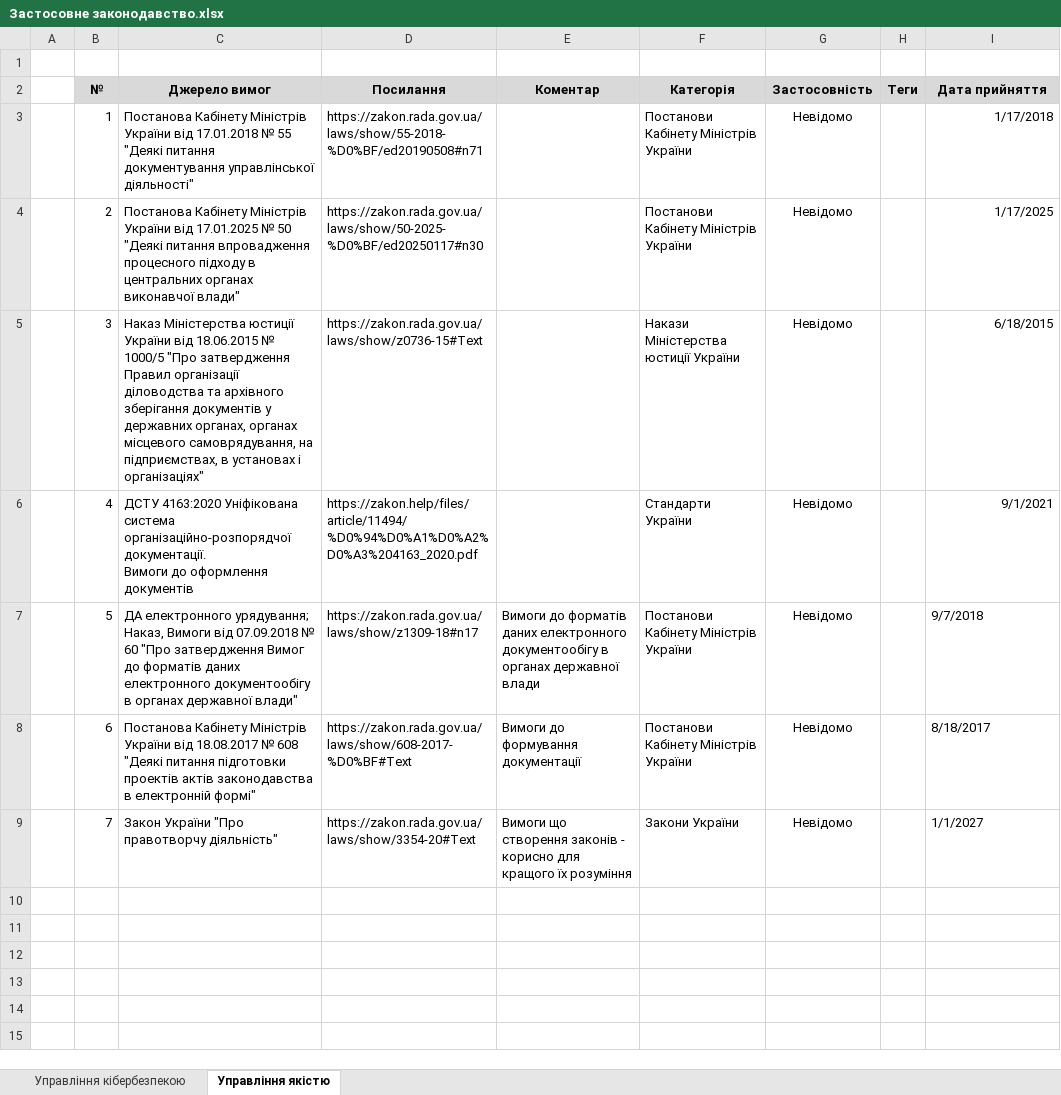
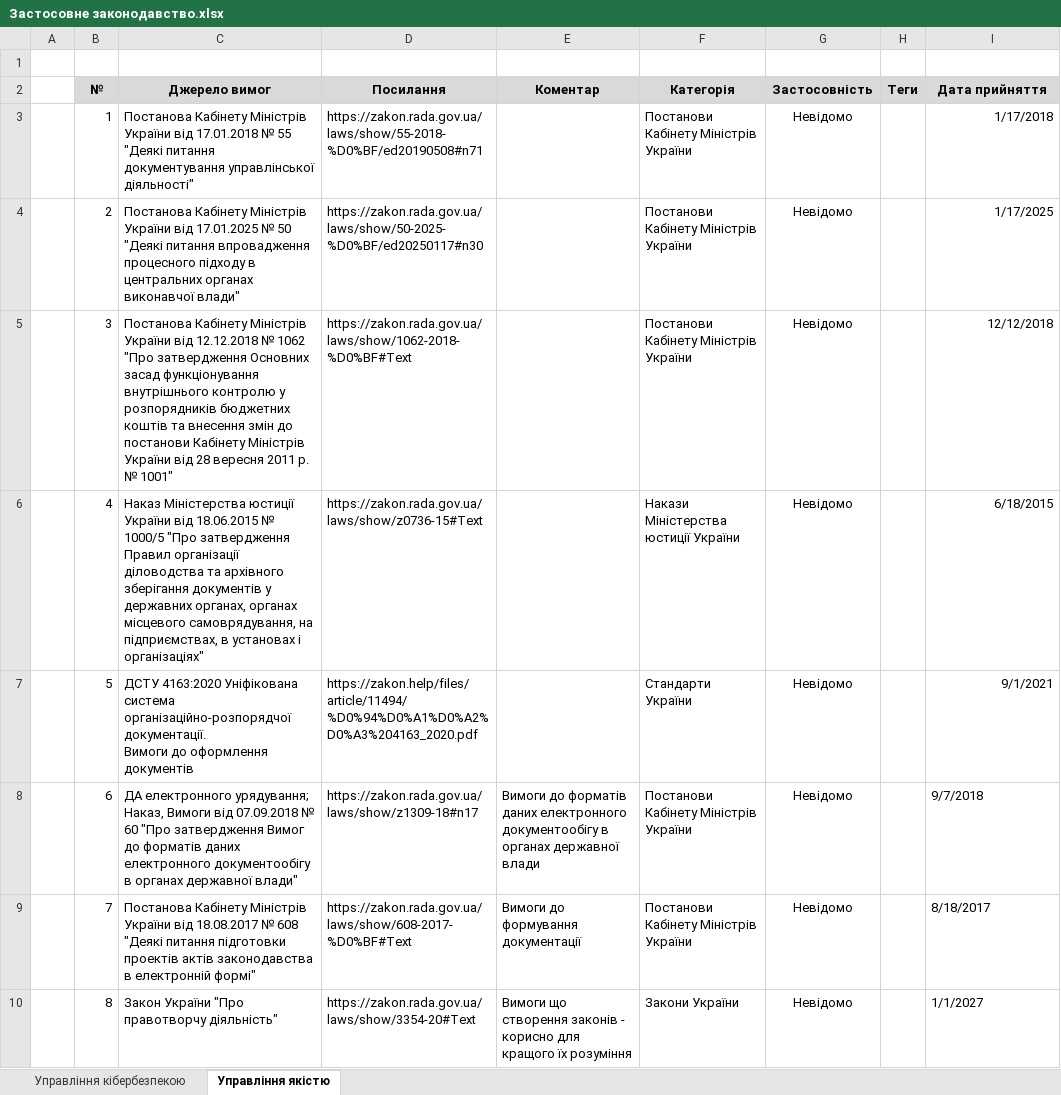
Before and after one commit to Ivan-Gokin/grc-one-stop-shop-ua, an Excel workbook: Застосовне законодавство.xlsx, sheet Управління якістю, drawn as a sheet; values as stored, in another font and other column widths than the file's, no borders; conditional formats not drawn; ↵ is a line break in a cell; the diff names each change by its address in the sheet, - before the commit and + after, or states it on an @@ line.

Commit message:
Add files via upload

```diff
--- a/Застосовне законодавство.xlsx (sheet Управління якістю)
+++ b/Застосовне законодавство.xlsx (sheet Управління якістю)
-C5 (Джерело вимог): Наказ Міністерства юстиції України від 18.06.2015 № 1000/5 "Про затвердження Правил організації діловодства та архівного зберігання документів у державних органах, органах місцевого самоврядування, на підприємствах, в установах і організаціях"
+C5 (Джерело вимог): Постанова Кабінету Міністрів України від 12.12.2018 № 1062 "Про затвердження Основних засад функціонування внутрішнього контролю у розпорядників бюджетних коштів та внесення змін до постанови Кабінету Міністрів України від 28 вересня 2011 р. № 1001"
-D5 (Посилання): https://zakon.rada.gov.ua/laws/show/z0736-15#Text
+D5 (Посилання): https://zakon.rada.gov.ua/laws/show/1062-2018-%D0%BF#Text
-F5 (Категорія): Накази Міністерства юстиції України
+F5 (Категорія): Постанови Кабінету Міністрів України
-I5 (Дата прийняття): 6/18/2015
+I5 (Дата прийняття): 12/12/2018
-C6 (Джерело вимог): ДСТУ 4163:2020 Уніфікована система ↵ організаційно-розпорядчої документації. ↵ Вимоги до оформлення документів
+C6 (Джерело вимог): Наказ Міністерства юстиції України від 18.06.2015 № 1000/5 "Про затвердження Правил організації діловодства та архівного зберігання документів у державних органах, органах місцевого самоврядування, на підприємствах, в установах і організаціях"
-D6 (Посилання): https://zakon.help/files/article/11494/%D0%94%D0%A1%D0%A2%D0%A3%204163_2020.pdf
+D6 (Посилання): https://zakon.rada.gov.ua/laws/show/z0736-15#Text
-F6 (Категорія): Стандарти України
+F6 (Категорія): Накази Міністерства юстиції України
-I6 (Дата прийняття): 9/1/2021
+I6 (Дата прийняття): 6/18/2015
-C7 (Джерело вимог): ДА електронного урядування; Наказ, Вимоги від 07.09.2018 № 60 "Про затвердження Вимог до форматів даних електронного документообігу в органах державної влади"
+C7 (Джерело вимог): ДСТУ 4163:2020 Уніфікована система ↵ організаційно-розпорядчої документації. ↵ Вимоги до оформлення документів
-D7 (Посилання): https://zakon.rada.gov.ua/laws/show/z1309-18#n17
+D7 (Посилання): https://zakon.help/files/article/11494/%D0%94%D0%A1%D0%A2%D0%A3%204163_2020.pdf
-E7 (Коментар): Вимоги до форматів даних електронного документообігу в органах державної влади
+E7 (Коментар): (empty)
-F7 (Категорія): Постанови Кабінету Міністрів України
+F7 (Категорія): Стандарти України
-I7 (Дата прийняття): 9/7/2018
+I7 (Дата прийняття): 9/1/2021
-I7 alignment: left
+I7 alignment: right
-C8 (Джерело вимог): Постанова Кабінету Міністрів України від 18.08.2017 № 608 "Деякі питання підготовки проектів актів законодавства в електронній формі"
+C8 (Джерело вимог): ДА електронного урядування; Наказ, Вимоги від 07.09.2018 № 60 "Про затвердження Вимог до форматів даних електронного документообігу в органах державної влади"
-D8 (Посилання): https://zakon.rada.gov.ua/laws/show/608-2017-%D0%BF#Text
+D8 (Посилання): https://zakon.rada.gov.ua/laws/show/z1309-18#n17
-E8 (Коментар): Вимоги до формування документації
+E8 (Коментар): Вимоги до форматів даних електронного документообігу в органах державної влади
-I8 (Дата прийняття): 8/18/2017
+I8 (Дата прийняття): 9/7/2018
-C9 (Джерело вимог): Закон України "Про правотворчу діяльність"
+C9 (Джерело вимог): Постанова Кабінету Міністрів України від 18.08.2017 № 608 "Деякі питання підготовки проектів актів законодавства в електронній формі"
-D9 (Посилання): https://zakon.rada.gov.ua/laws/show/3354-20#Text
+D9 (Посилання): https://zakon.rada.gov.ua/laws/show/608-2017-%D0%BF#Text
-E9 (Коментар): Вимоги що створення законів - корисно для кращого їх розуміння
+E9 (Коментар): Вимоги до формування документації
-F9 (Категорія): Закони України
+F9 (Категорія): Постанови Кабінету Міністрів України
-I9 (Дата прийняття): 1/1/2027
+I9 (Дата прийняття): 8/18/2017
+row 10:  | 8 | Закон України "Про правотворчу діяльність" | https://zakon.rada.gov.ua/laws/show/3354-20#Text | Вимоги що створення законів - корисно для кращого їх розуміння | Закони України | Невідомо |  | 1/1/2027
```
